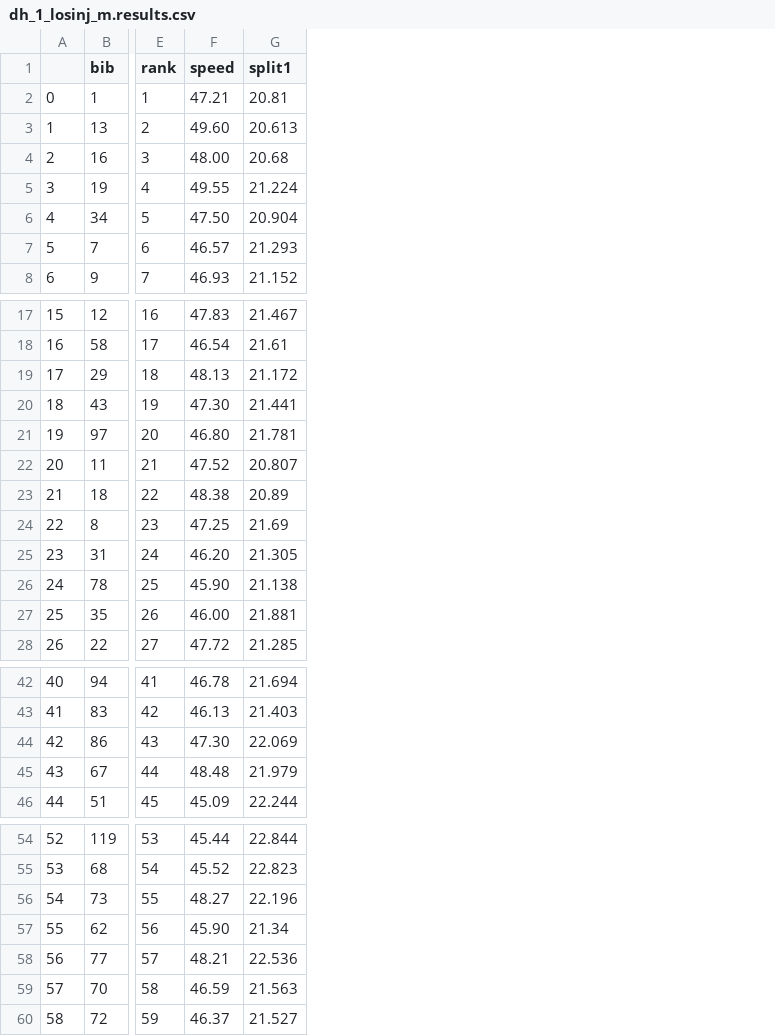
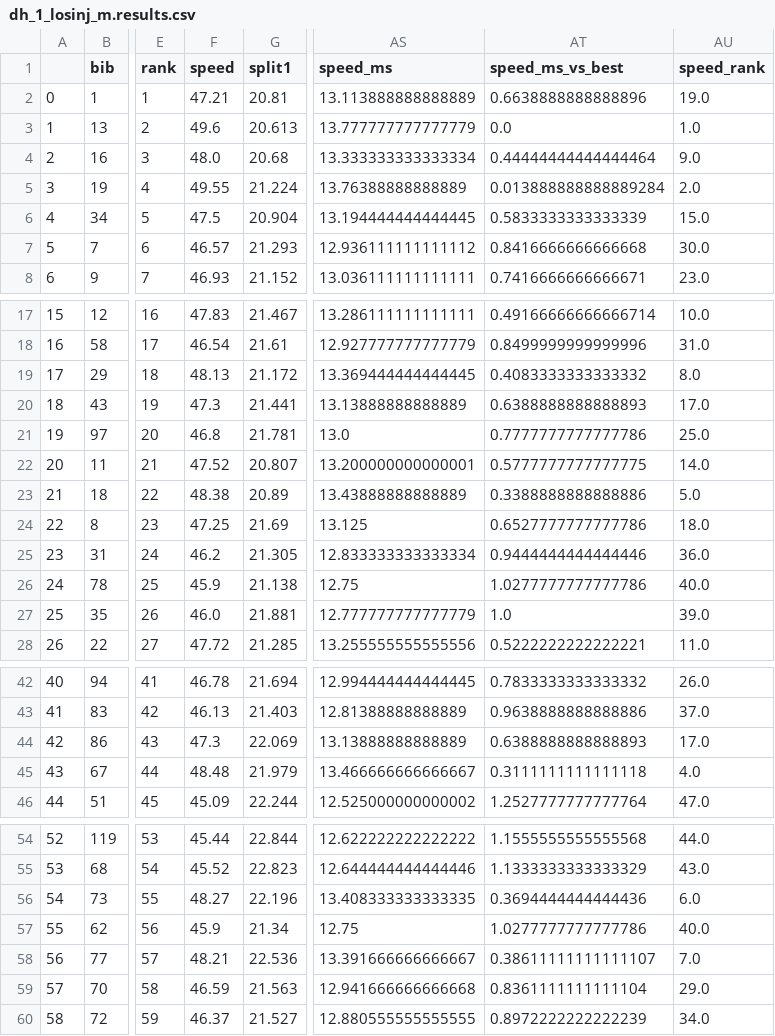
Before and after one commit to domwrap/mtbgeekstats, a CSV file: 2018/dh_1_losinj_m.results.csv, drawn as a sheet; only a part is shown, gaps mark what is left out; the diff names each change by its address in the sheet, - before the commit and + after, or states it on an @@ line.

Commit message:
Speed ranking chart proto

```diff
--- a/2018/dh_1_losinj_m.results.csv
+++ b/2018/dh_1_losinj_m.results.csv
+column AS (speed_ms), rows 2-8: 13.113888888888889 | 13.777777777777779 | 13.333333333333334 | 13.76388888888889 | 13.194444444444445 | 12.936111111111112 | 13.036111111111111; rows 17-28: 13.286111111111111 | 12.927777777777779 | 13.369444444444445 | 13.13888888888889 | 13.0 | 13.200000000000001 | 13.43888888888889 | 13.125 | 12.833333333333334 | 12.75 | 12.777777777777779 | 13.255555555555556; rows 42-46: 12.994444444444445 | 12.81388888888889 | 13.13888888888889 | 13.466666666666667 | 12.525000000000002; rows 54-60: 12.622222222222222 | 12.644444444444446 | 13.408333333333335 | 12.75 | 13.391666666666667 | 12.941666666666668 | 12.880555555555555
+column AT (speed_ms_vs_best), rows 2-8: 0.6638888888888896 | 0.0 | 0.44444444444444464 | 0.013888888888889284 | 0.5833333333333339 | 0.8416666666666668 | 0.7416666666666671; rows 17-28: 0.49166666666666714 | 0.8499999999999996 | 0.4083333333333332 | 0.6388888888888893 | 0.7777777777777786 | 0.5777777777777775 | 0.3388888888888886 | 0.6527777777777786 | 0.9444444444444446 | 1.0277777777777786 | 1.0 | 0.5222222222222221; rows 42-46: 0.7833333333333332 | 0.9638888888888886 | 0.6388888888888893 | 0.3111111111111118 | 1.2527777777777764; rows 54-60: 1.1555555555555568 | 1.1333333333333329 | 0.3694444444444436 | 1.0277777777777786 | 0.38611111111111107 | 0.8361111111111104 | 0.8972222222222239
+column AU (speed_rank), rows 2-8: 19.0 | 1.0 | 9.0 | 2.0 | 15.0 | 30.0 | 23.0; rows 17-28: 10.0 | 31.0 | 8.0 | 17.0 | 25.0 | 14.0 | 5.0 | 18.0 | 36.0 | 40.0 | 39.0 | 11.0; rows 42-46: 26.0 | 37.0 | 17.0 | 4.0 | 47.0; rows 54-60: 44.0 | 43.0 | 6.0 | 40.0 | 7.0 | 29.0 | 34.0
-F3 (speed): 49.60
+F3 (speed): 49.6
-F4 (speed): 48.00
+F4 (speed): 48.0
-F6 (speed): 47.50
+F6 (speed): 47.5
-F20 (speed): 47.30
+F20 (speed): 47.3
-F21 (speed): 46.80
+F21 (speed): 46.8
-F25 (speed): 46.20
+F25 (speed): 46.2
-F26 (speed): 45.90
+F26 (speed): 45.9
-F27 (speed): 46.00
+F27 (speed): 46.0
-F44 (speed): 47.30
+F44 (speed): 47.3
-F57 (speed): 45.90
+F57 (speed): 45.9
```
Also changed, not shown: 2018/dh_1_losinj_f.results.csv, 2 other files.
